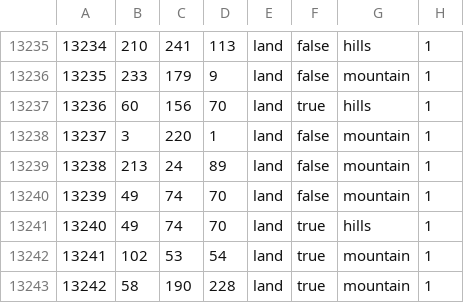
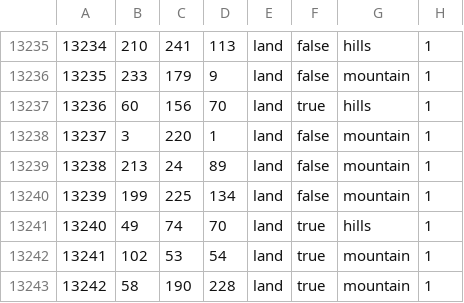
Before and after one commit to Coding-daredevil/Hellas-TheFirstVictory, a CSV file: map/definition.csv, drawn as a sheet; only a part is shown, gaps mark what is left out.

```diff
--- a/map/definition.csv
+++ b/map/definition.csv
@@ -13239,3 +13239,3 @@
 13238;213;24;89;land;false;mountain;1
-13239;49;74;70;land;false;mountain;1
+13239;199;225;134;land;false;mountain;1
 13240;49;74;70;land;true;hills;1
```
Also changed, not shown: 23 other files.
